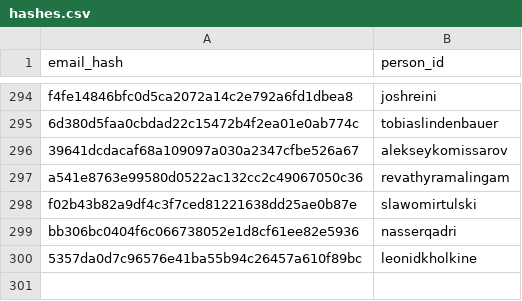
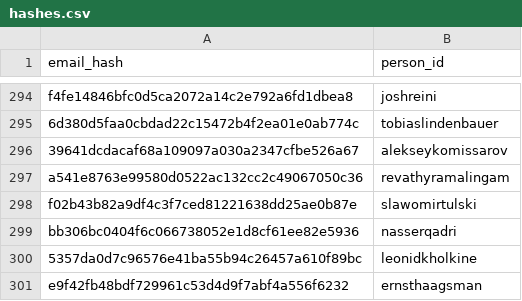
Before and after one commit to DataTalksClub/datatalksclub.github.io, a CSV file: scripts/data/hashes.csv, drawn as a sheet; only a part is shown, gaps mark what is left out.

```diff
--- a/scripts/data/hashes.csv
+++ b/scripts/data/hashes.csv
@@ -300 +300,2 @@ bb306bc0404f6c066738052e1d8cf61ee82e5936,nasserqadri
 5357da0d7c96576e41ba55b94c26457a610f89bc,leonidkholkine
+e9f42fb48bdf729961c53d4d9f7abf4a556f6232,ernsthaagsman
```
Also changed, not shown: 2 other files.
